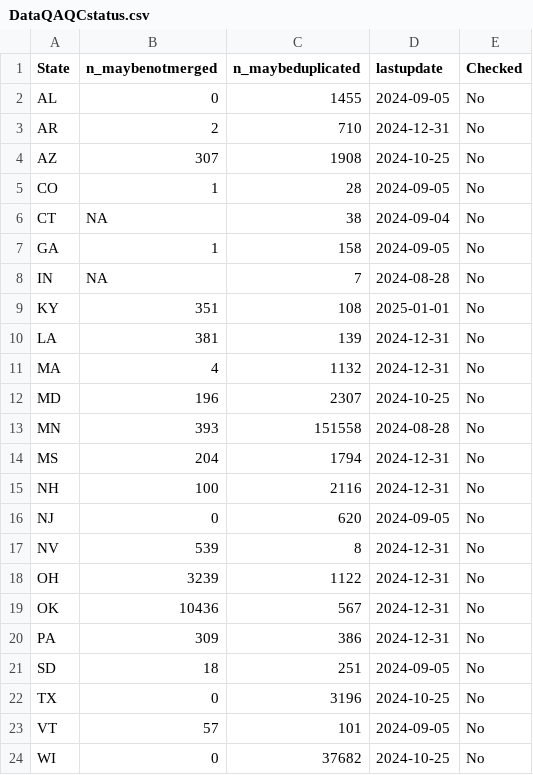
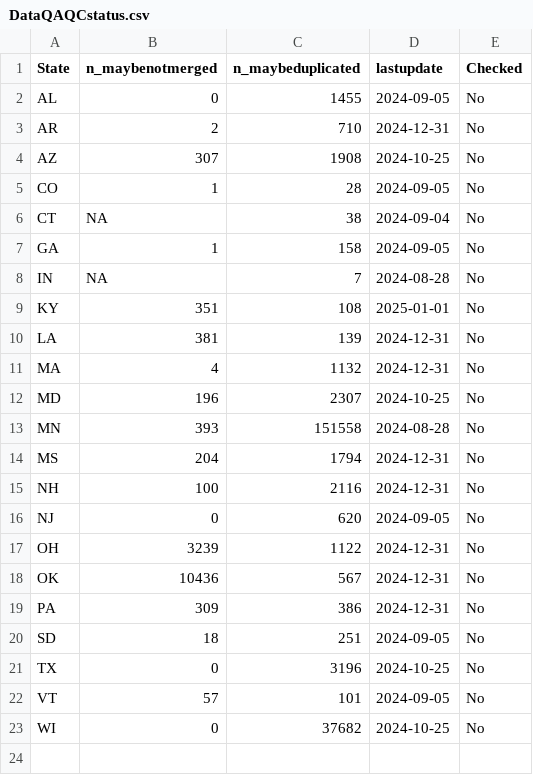
Before and after one commit to rniswon/IndustrialWU, a CSV file: FormattedDataOutputs/DataQAQCstatus.csv, drawn as a sheet; the diff names each change by its address in the sheet, - before the commit and + after, or states it on an @@ line.

```diff
--- a/FormattedDataOutputs/DataQAQCstatus.csv
+++ b/FormattedDataOutputs/DataQAQCstatus.csv
-row 17: NV | 539 | 8 | 2024-12-31 | No
```
Also changed, not shown: DataCrosswalks/StateDataCrosswalks/DataDirectories.csv, FormattedDataOutputs/Statewise/VT_formatted.csv, 10 other files.
